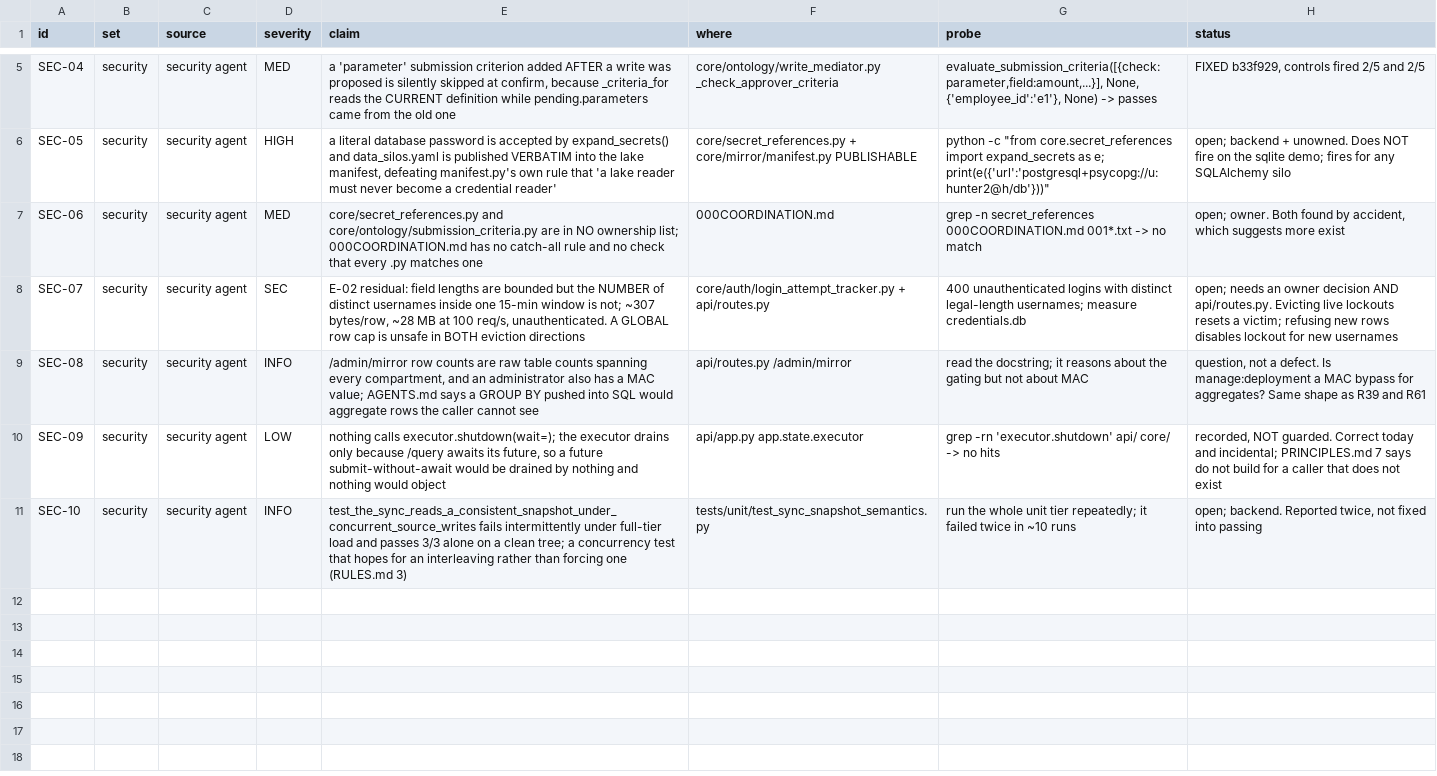
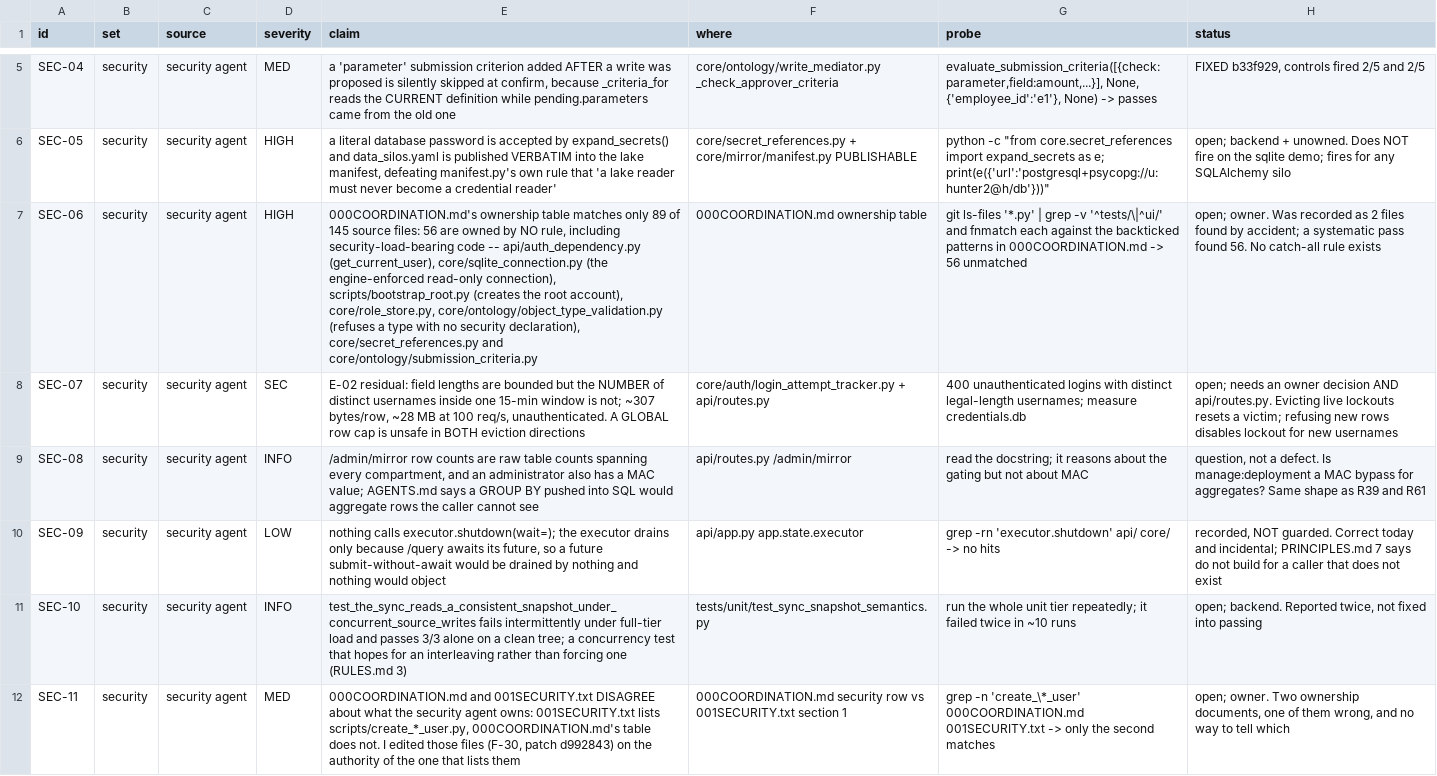
Before and after one commit to nmartin0/elysium, a CSV file: FINDINGS_security.csv, drawn as a sheet; only a part is shown, gaps mark what is left out; the diff names each change by its address in the sheet, - before the commit and + after, or states it on an @@ line.

Commit message:
Count the unowned files instead of guessing: 56 of 145
SEC-06 recorded two unowned files found by accident and guessed there
were more. A systematic pass -- fnmatch every tracked *.py outside
tests/ and ui/ against every backticked pattern in the ownership table
-- says 56 of 145 match no rule.

They are not obscure. api/auth_dependency.py holds get_current_user,
the session gate every protected route passes. core/sqlite_connection
.py holds the read_only authorizer an earlier reviewer executed
against ATTACH and PRAGMA writable_schema. scripts/bootstrap_root.py
creates the first admin. core/ontology/object_type_validation.py is
the refusal that makes security deny-by-default at load.

My first attempt used startswith and reported 60, wrongly counting
glob-owned files like core/pending_write_*.py. Corrected before
reporting.

SEC-11, found on the way: 000COORDINATION.md and 001SECURITY.txt
disagree about whether scripts/create_*_user.py is mine. I edited
those files for F-30 on the authority of the one that lists them, and
could not have known the other omits them.

```diff
--- a/FINDINGS_security.csv
+++ b/FINDINGS_security.csv
-D7 (severity): MED
+D7 (severity): HIGH
-E7 (claim): core/secret_references.py and core/ontology/submission_criteria.py are in NO ownership list; 000COORDINATION.md has no catch-all rule and no check that every .py matches one
+E7 (claim): 000COORDINATION.md's ownership table matches only 89 of 145 source files: 56 are owned by NO rule, including security-load-bearing code -- api/auth_dependency.py (get_current_user), core/sqlite_connection.py (the engine-enforced read-only connection), scripts/bootstrap_root.py (creates the root account), core/role_store.py, core/ontology/object_type_validation.py (refuses a type with no security declaration), core/secret_references.py and core/ontology/submission_criteria.py
-F7 (where): 000COORDINATION.md
+F7 (where): 000COORDINATION.md ownership table
-G7 (probe): grep -n secret_references 000COORDINATION.md 001*.txt -> no match
+G7 (probe): git ls-files '*.py' | grep -v '^tests/\|^ui/' and fnmatch each against the backticked patterns in 000COORDINATION.md -> 56 unmatched
-H7 (status): open; owner. Both found by accident, which suggests more exist
+H7 (status): open; owner. Was recorded as 2 files found by accident; a systematic pass found 56. No catch-all rule exists
+row 12: SEC-11 | security | security agent | MED | 000COORDINATION.md and 001SECURITY.txt DISAGREE about what the security agent owns: 001SECURITY.txt lists scripts/create_*_user.py, 000COORDINATION.md's table does not. I edited those files (F-30, patch d992843) on the authority of the one that lists them | 000COORDINATION.md security row vs 001SECURITY.txt section 1 | grep -n 'create_\*_user' 000COORDINATION.md 001SECURITY.txt -> only the second matches | open; owner. Two ownership documents, one of them wrong, and no way to tell which
```
Also changed, not shown: 1 other file.
